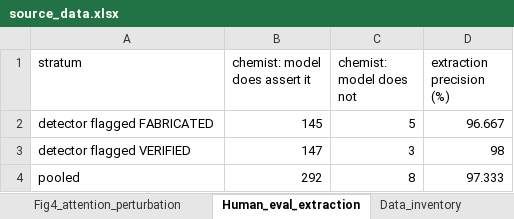
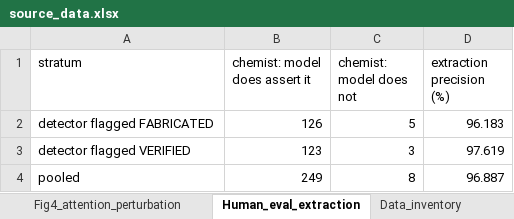
Before and after one commit to phenixace/MolReHallu, an Excel workbook: data/source_data.xlsx, sheet Human_eval_extraction, drawn as a sheet; values as stored, in another font and other column widths than the file's, no borders; the diff names each change by its address in the sheet, - before the commit and + after, or states it on an @@ line.

Commit message:
remove unused data

```diff
--- a/data/source_data.xlsx (sheet Human_eval_extraction)
+++ b/data/source_data.xlsx (sheet Human_eval_extraction)
-B2 (chemist: model does assert it): 145
+B2 (chemist: model does assert it): 126
-D2 (extraction precision (%)): 96.667
+D2 (extraction precision (%)): 96.183
-B3 (chemist: model does assert it): 147
+B3 (chemist: model does assert it): 123
-D3 (extraction precision (%)): 98
+D3 (extraction precision (%)): 97.619
-B4 (chemist: model does assert it): 292
+B4 (chemist: model does assert it): 249
-D4 (extraction precision (%)): 97.333
+D4 (extraction precision (%)): 96.887
```
Also changed, not shown: sheet README, 7 other files.
